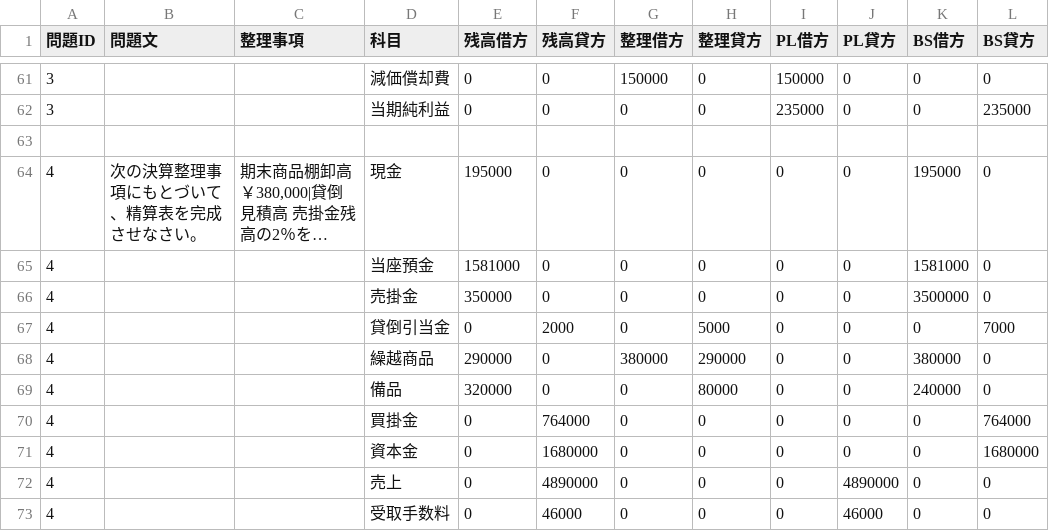
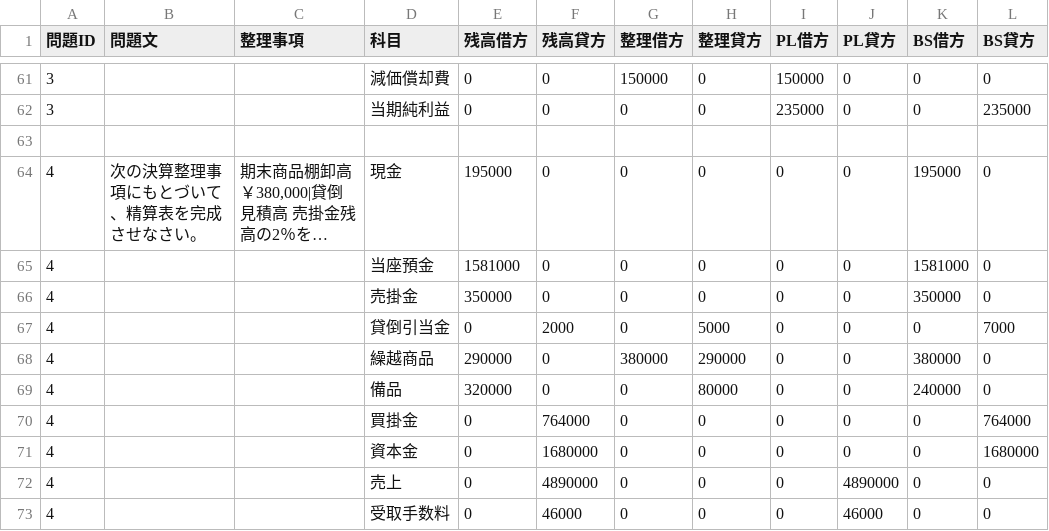
Before and after one commit to hamadaSensei1983/commerce-learning-portal, a CSV file: kentei/boki/data/seisan3.csv, drawn as a sheet; only a part is shown, gaps mark what is left out; long unchanged cells end in ….

Commit message:
Add files via upload

```diff
--- a/kentei/boki/data/seisan3.csv
+++ b/kentei/boki/data/seisan3.csv
@@ -65,3 +65,3 @@
 4,"","",当座預金,1581000,0,0,0,0,0,1581000,0
-4,"","",売掛金,350000,0,0,0,0,0,3500000,0
+4,"","",売掛金,350000,0,0,0,0,0,350000,0
 4,"","",貸倒引当金,0,2000,0,5000,0,0,0,7000
```
